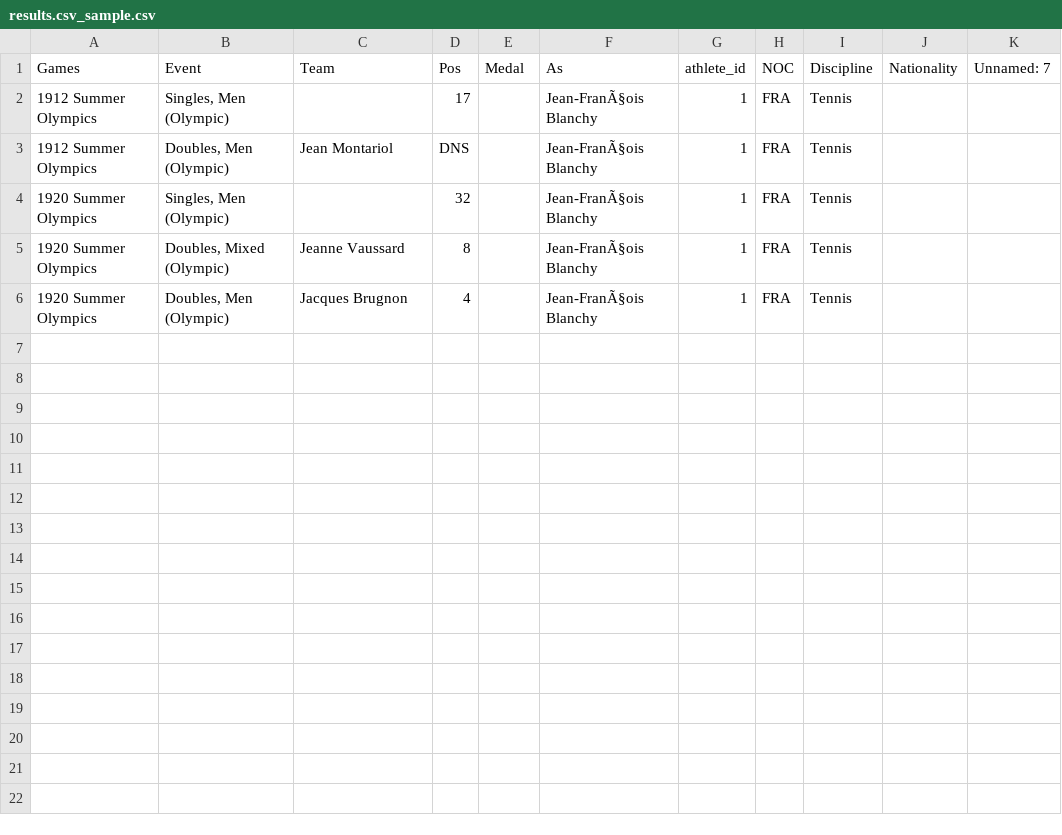
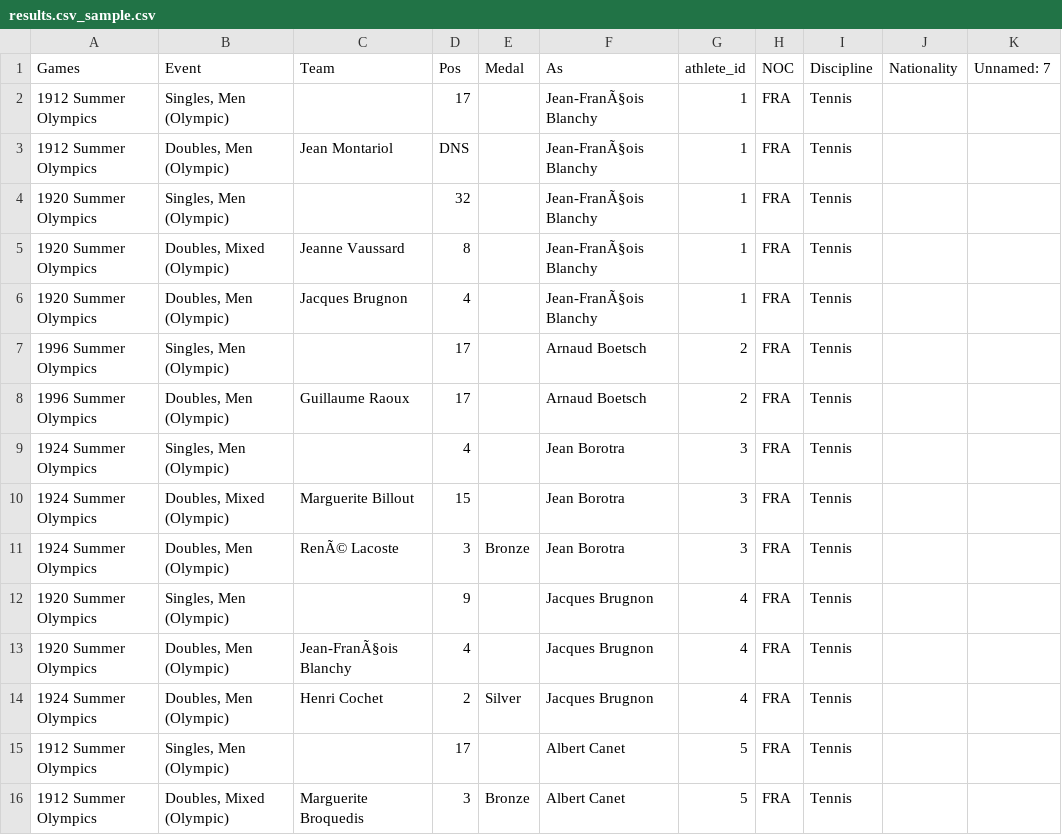
Before and after one commit to AlvaroCeballos/Olympics-Data-Quality-ETL-MySQL, a CSV file: data_samples/results.csv_sample.csv, drawn as a sheet.

```diff
--- a/data_samples/results.csv_sample.csv
+++ b/data_samples/results.csv_sample.csv
@@ -6 +6,11 @@ Games,Event,Team,Pos,Medal,As,athlete_id,NOC,Discipline,Nationality,Unnamed: 7
 1920 Summer Olympics,"Doubles, Men (Olympic)",Jacques Brugnon,4,,Jean-FranÃ§ois Blanchy,1,FRA,Tennis,,
+1996 Summer Olympics,"Singles, Men (Olympic)",,17,,Arnaud Boetsch,2,FRA,Tennis,,
+1996 Summer Olympics,"Doubles, Men (Olympic)",Guillaume Raoux,17,,Arnaud Boetsch,2,FRA,Tennis,,
+1924 Summer Olympics,"Singles, Men (Olympic)",,4,,Jean Borotra,3,FRA,Tennis,,
+1924 Summer Olympics,"Doubles, Mixed (Olympic)",Marguerite Billout,15,,Jean Borotra,3,FRA,Tennis,,
+1924 Summer Olympics,"Doubles, Men (Olympic)",RenÃ© Lacoste,3,Bronze,Jean Borotra,3,FRA,Tennis,,
+1920 Summer Olympics,"Singles, Men (Olympic)",,9,,Jacques Brugnon,4,FRA,Tennis,,
+1920 Summer Olympics,"Doubles, Men (Olympic)",Jean-FranÃ§ois Blanchy,4,,Jacques Brugnon,4,FRA,Tennis,,
+1924 Summer Olympics,"Doubles, Men (Olympic)",Henri Cochet,2,Silver,Jacques Brugnon,4,FRA,Tennis,,
+1912 Summer Olympics,"Singles, Men (Olympic)",,17,,Albert Canet,5,FRA,Tennis,,
+1912 Summer Olympics,"Doubles, Mixed (Olympic)",Marguerite Broquedis,3,Bronze,Albert Canet,5,FRA,Tennis,,
```
Also changed, not shown: data_samples/athlete_events_datalab_sample.csv, data_samples/athlete_events_sample.csv, 15 other files.
